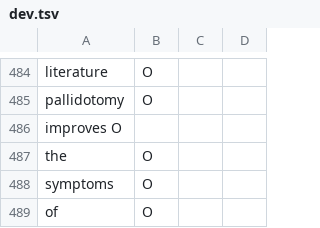
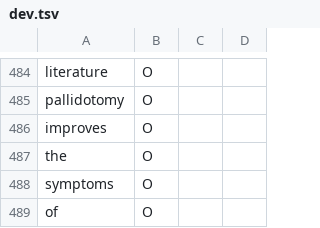
Before and after one commit to mobashgr/MTL-Bioinformatics-2016, a TSV file: data/BioRed-Chem/dev.tsv, drawn as a sheet; only a part is shown, gaps mark what is left out; removed rows and columns are numbered as before the commit, all else as after; the diff names each change by its address in the sheet, - before the commit and + after, or states it on an @@ line.

Commit message:
Update dev.tsv

```diff
--- a/data/BioRed-Chem/dev.tsv
+++ b/data/BioRed-Chem/dev.tsv
-row 486: improves O
+row 486: improves | O
```
